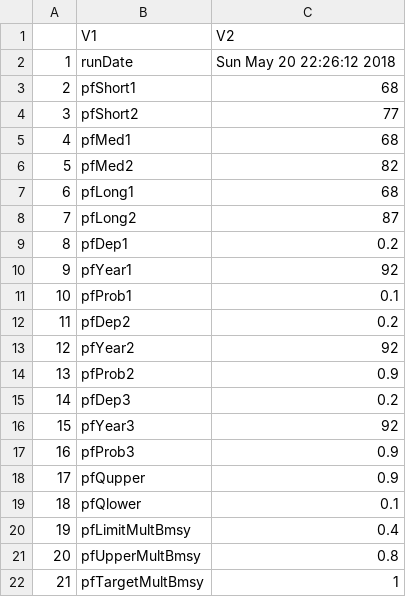
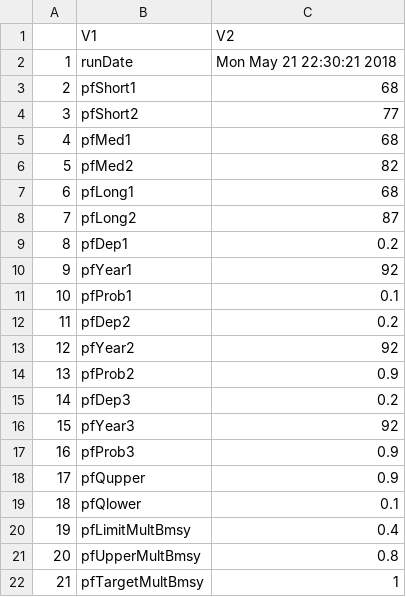
Before and after one commit to mseR-code/mseRmfleet, a CSV file: mserproject/statistics/mseRstatistics_perfParTable.csv, drawn as a sheet.

```diff
--- a/mserproject/statistics/mseRstatistics_perfParTable.csv
+++ b/mserproject/statistics/mseRstatistics_perfParTable.csv
@@ -1,3 +1,3 @@
 "","V1","V2"
-"1","runDate","Sun May 20 22:26:12 2018"
+"1","runDate","Mon May 21 22:30:21 2018"
 "2","pfShort1","68"
```
Also changed, not shown: mserproject/statistics/mseRstatistics_perfTable1.csv, mserproject/statistics/mseRstatistics_perfTable2.csv, 3 other files.
